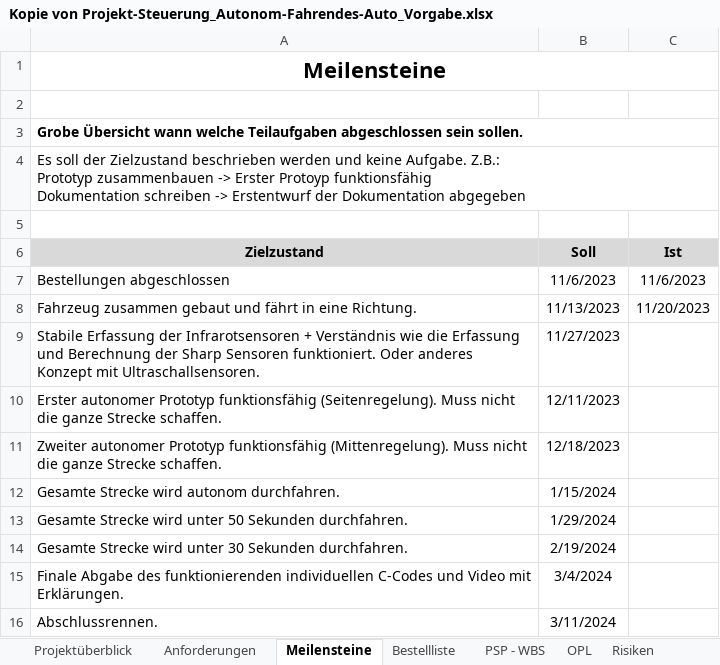
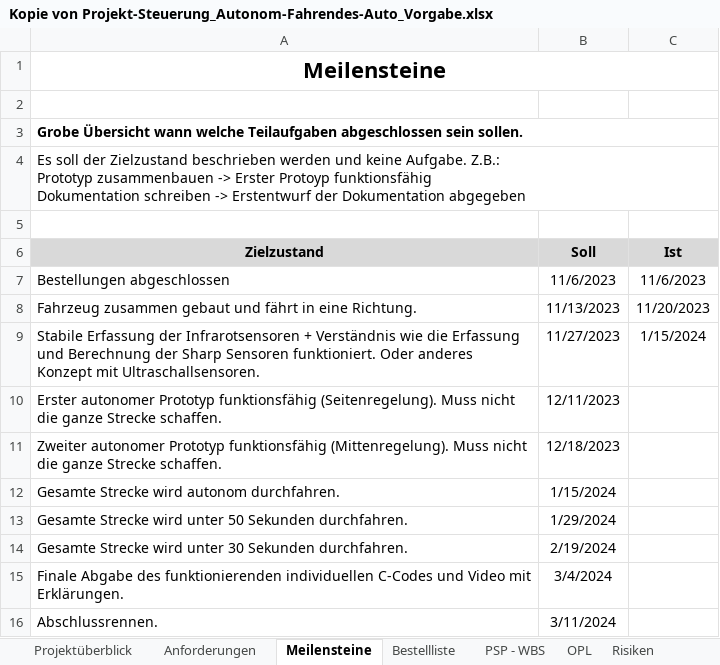
Before and after one commit to jahnhtl/group-06, an Excel workbook: Kopie von Projekt-Steuerung_Autonom-Fahrendes-Auto_Vorgabe.xlsx, sheet Meilensteine, drawn as a sheet; values as stored, in another font and other column widths than the file's, no borders; the diff names each change by its address in the sheet, - before the commit and + after, or states it on an @@ line.

```diff
--- a/Kopie von Projekt-Steuerung_Autonom-Fahrendes-Auto_Vorgabe.xlsx (sheet Meilensteine)
+++ b/Kopie von Projekt-Steuerung_Autonom-Fahrendes-Auto_Vorgabe.xlsx (sheet Meilensteine)
-C9 (Ist): (empty)
+C9 (Ist): 1/15/2024
```
Also changed, not shown: sheet PSP - WBS, sheet Arbeitstagebuch_Keles, sheet Arbeitstagebuch_Eismann.
